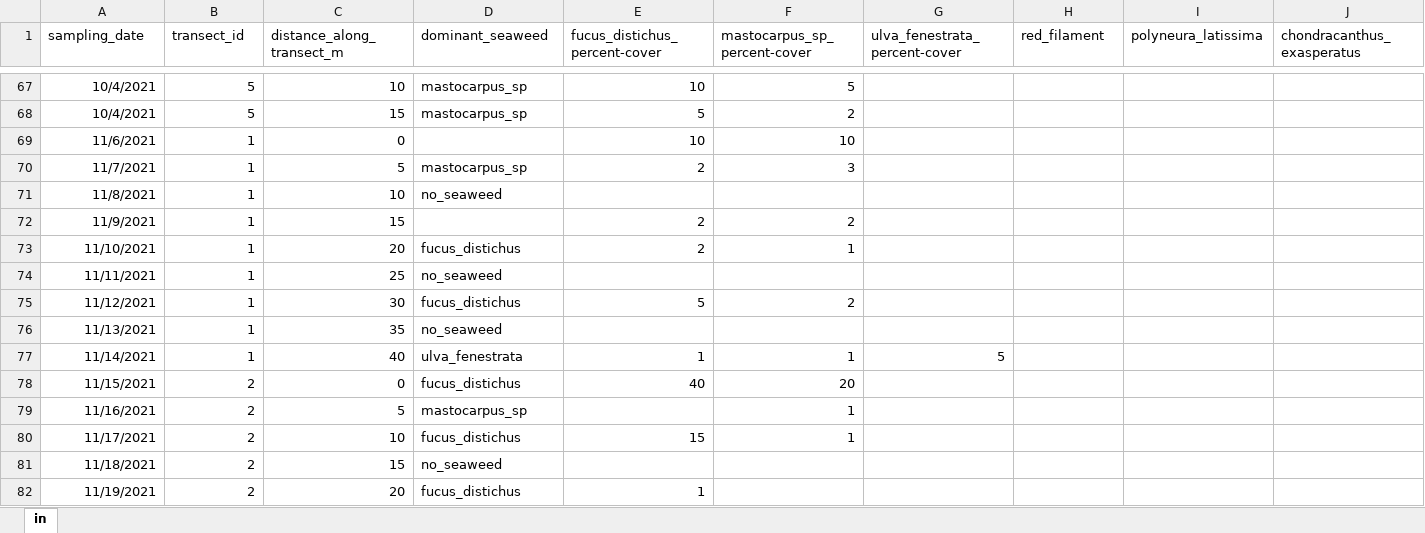
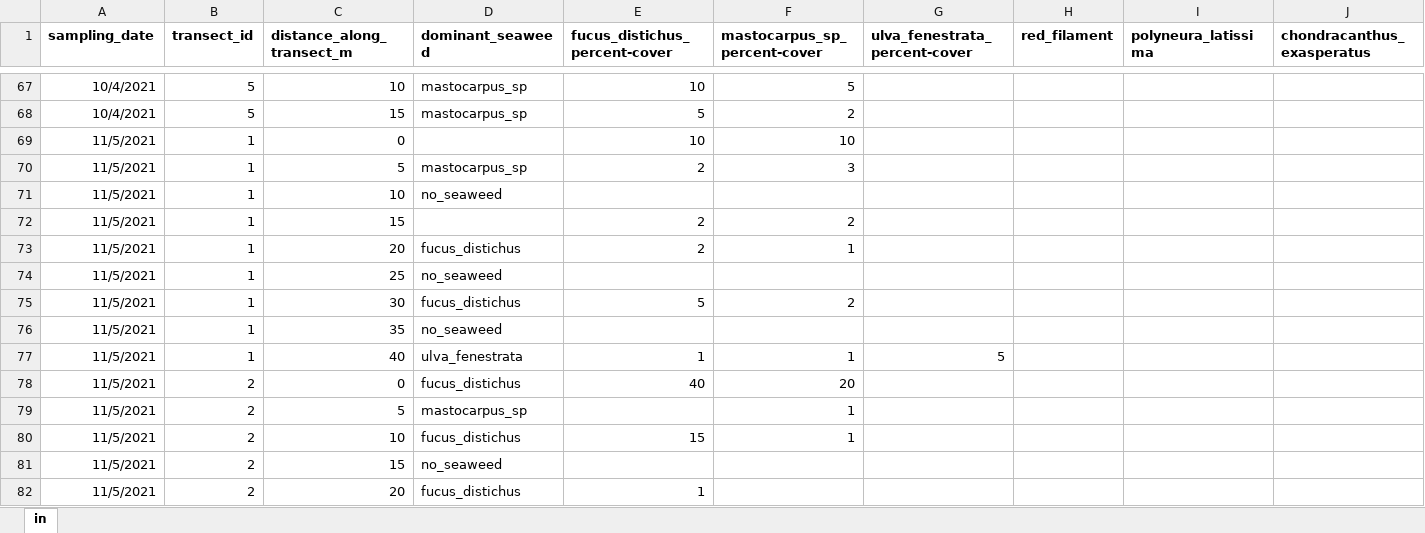
Before and after one commit to siobhanschenk/GW_seaweed_seasonality_transects, an Excel workbook: GW_seaweed_seasonality_transect_data1.xlsx, sheet in, drawn as a sheet; only a part is shown, gaps mark what is left out; values as stored, in another font and other column widths than the file's, no borders; the diff covers the shown part only; the diff names each change by its address in the sheet, - before the commit and + after, or states it on an @@ line.

Commit message:
November date fix and prliminary graph for parks people

```diff
--- a/GW_seaweed_seasonality_transect_data1.xlsx (sheet in)
+++ b/GW_seaweed_seasonality_transect_data1.xlsx (sheet in)
-A1:J1 bold: off
+A1:J1 bold: on
-A69 (sampling_date): 11/6/2021
+A69 (sampling_date): 11/5/2021
-A70 (sampling_date): 11/7/2021
+A70 (sampling_date): 11/5/2021
-A71 (sampling_date): 11/8/2021
+A71 (sampling_date): 11/5/2021
-A72 (sampling_date): 11/9/2021
+A72 (sampling_date): 11/5/2021
-A73 (sampling_date): 11/10/2021
+A73 (sampling_date): 11/5/2021
-A74 (sampling_date): 11/11/2021
+A74 (sampling_date): 11/5/2021
-A75 (sampling_date): 11/12/2021
+A75 (sampling_date): 11/5/2021
-A76 (sampling_date): 11/13/2021
+A76 (sampling_date): 11/5/2021
-A77 (sampling_date): 11/14/2021
+A77 (sampling_date): 11/5/2021
-A78 (sampling_date): 11/15/2021
+A78 (sampling_date): 11/5/2021
-A79 (sampling_date): 11/16/2021
+A79 (sampling_date): 11/5/2021
-A80 (sampling_date): 11/17/2021
+A80 (sampling_date): 11/5/2021
-A81 (sampling_date): 11/18/2021
+A81 (sampling_date): 11/5/2021
-A82 (sampling_date): 11/19/2021
+A82 (sampling_date): 11/5/2021
```
Also changed, not shown: 35 edited cells and cell formats elsewhere in this sheet, 6 other files.
